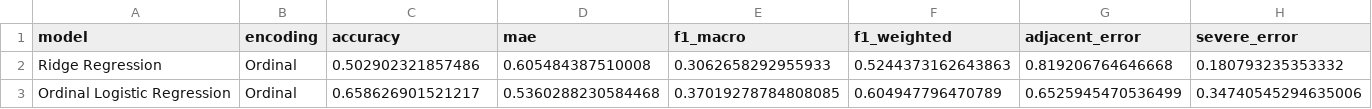
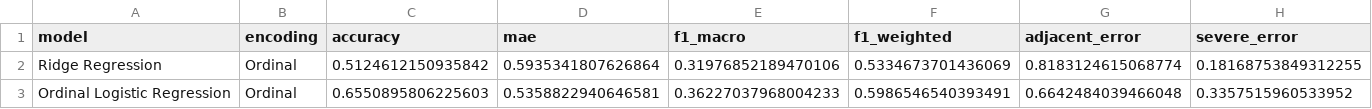
Before and after one commit to Atharv-Girish-Chaudhary/ordinal-sentiment-classification, a CSV file: results/tables/ordinal_results.csv, drawn as a sheet.

```diff
--- a/results/tables/ordinal_results.csv
+++ b/results/tables/ordinal_results.csv
@@ -1,3 +1,3 @@
 model,encoding,accuracy,mae,f1_macro,f1_weighted,adjacent_error,severe_error
-Ridge Regression,Ordinal,0.502902321857486,0.605484387510008,0.3062658292955933,0.5244373162643863,0.819206764646668,0.180793235353332
-Ordinal Logistic Regression,Ordinal,0.658626901521217,0.5360288230584468,0.37019278784808085,0.604947796470789,0.6525945470536499,0.34740545294635006
+Ridge Regression,Ordinal,0.5124612150935842,0.5935341807626864,0.31976852189470106,0.5334673701436069,0.8183124615068774,0.18168753849312255
+Ordinal Logistic Regression,Ordinal,0.6550895806225603,0.5358822940646581,0.36227037968004233,0.5986546540393491,0.6642484039466048,0.3357515960533952
```
Also changed, not shown: results/tables/final_results_table.csv, results/tables/nominal_results.csv, 22 other files.
